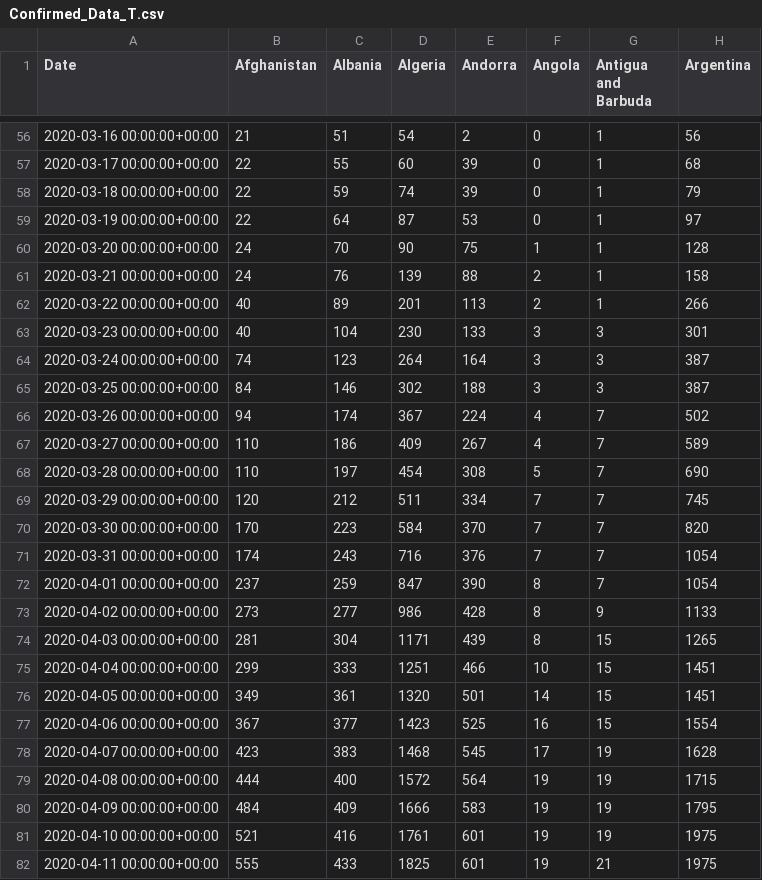
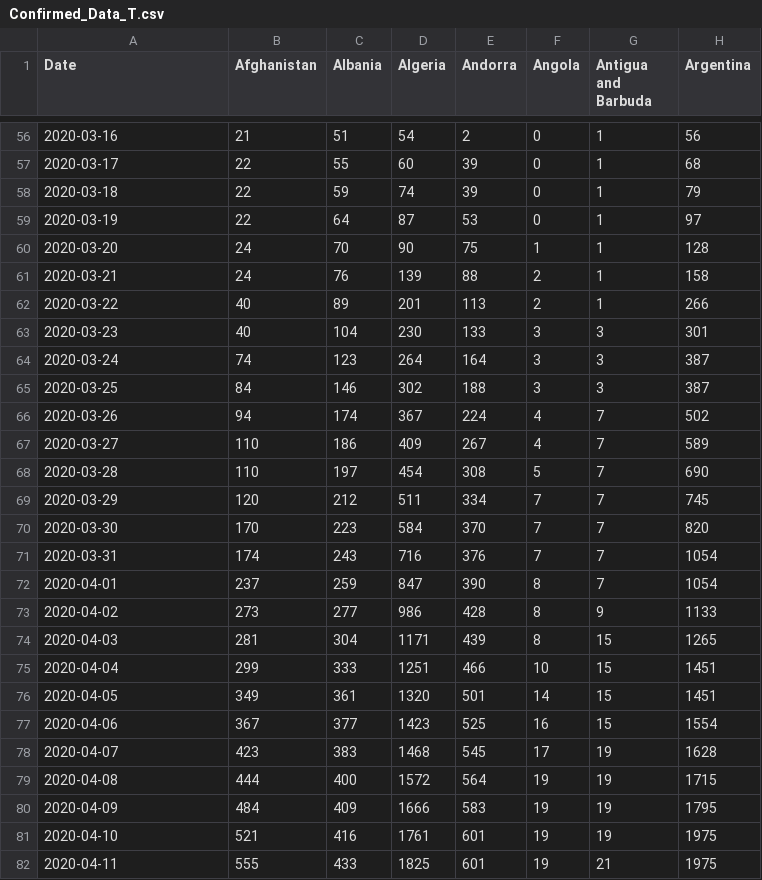
Before and after one commit to ucd-nlmsc-teamproject/TeamRocket, a CSV file: Data/Cleaned_Processed/Version_7_7_17/Confirmed_Data_T.csv, drawn as a sheet; only a part is shown, gaps mark what is left out; the diff covers the shown part only; the diff names each change by its address in the sheet, - before the commit and + after, or states it on an @@ line.

```diff
--- a/Data/Cleaned_Processed/Version_7_7_17/Confirmed_Data_T.csv
+++ b/Data/Cleaned_Processed/Version_7_7_17/Confirmed_Data_T.csv
-A56 (Date): 2020-03-16 00:00:00+00:00
+A56 (Date): 2020-03-16
-A57 (Date): 2020-03-17 00:00:00+00:00
+A57 (Date): 2020-03-17
-A58 (Date): 2020-03-18 00:00:00+00:00
+A58 (Date): 2020-03-18
-A59 (Date): 2020-03-19 00:00:00+00:00
+A59 (Date): 2020-03-19
-A60 (Date): 2020-03-20 00:00:00+00:00
+A60 (Date): 2020-03-20
-A61 (Date): 2020-03-21 00:00:00+00:00
+A61 (Date): 2020-03-21
-A62 (Date): 2020-03-22 00:00:00+00:00
+A62 (Date): 2020-03-22
-A63 (Date): 2020-03-23 00:00:00+00:00
+A63 (Date): 2020-03-23
-A64 (Date): 2020-03-24 00:00:00+00:00
+A64 (Date): 2020-03-24
-A65 (Date): 2020-03-25 00:00:00+00:00
+A65 (Date): 2020-03-25
-A66 (Date): 2020-03-26 00:00:00+00:00
+A66 (Date): 2020-03-26
-A67 (Date): 2020-03-27 00:00:00+00:00
+A67 (Date): 2020-03-27
-A68 (Date): 2020-03-28 00:00:00+00:00
+A68 (Date): 2020-03-28
-A69 (Date): 2020-03-29 00:00:00+00:00
+A69 (Date): 2020-03-29
-A70 (Date): 2020-03-30 00:00:00+00:00
+A70 (Date): 2020-03-30
-A71 (Date): 2020-03-31 00:00:00+00:00
+A71 (Date): 2020-03-31
-A72 (Date): 2020-04-01 00:00:00+00:00
+A72 (Date): 2020-04-01
-A73 (Date): 2020-04-02 00:00:00+00:00
+A73 (Date): 2020-04-02
-A74 (Date): 2020-04-03 00:00:00+00:00
+A74 (Date): 2020-04-03
-A75 (Date): 2020-04-04 00:00:00+00:00
+A75 (Date): 2020-04-04
-A76 (Date): 2020-04-05 00:00:00+00:00
+A76 (Date): 2020-04-05
-A77 (Date): 2020-04-06 00:00:00+00:00
+A77 (Date): 2020-04-06
-A78 (Date): 2020-04-07 00:00:00+00:00
+A78 (Date): 2020-04-07
-A79 (Date): 2020-04-08 00:00:00+00:00
+A79 (Date): 2020-04-08
-A80 (Date): 2020-04-09 00:00:00+00:00
+A80 (Date): 2020-04-09
-A81 (Date): 2020-04-10 00:00:00+00:00
+A81 (Date): 2020-04-10
-A82 (Date): 2020-04-11 00:00:00+00:00
+A82 (Date): 2020-04-11
```
Also changed, not shown: 150 edited cells elsewhere in this file, Data/Cleaned_Processed/Version_7_7_17/Active_Data_T.csv, Data/Cleaned_Processed/Version_7_7_17/Deaths_Data_T.csv, 1 other file.
